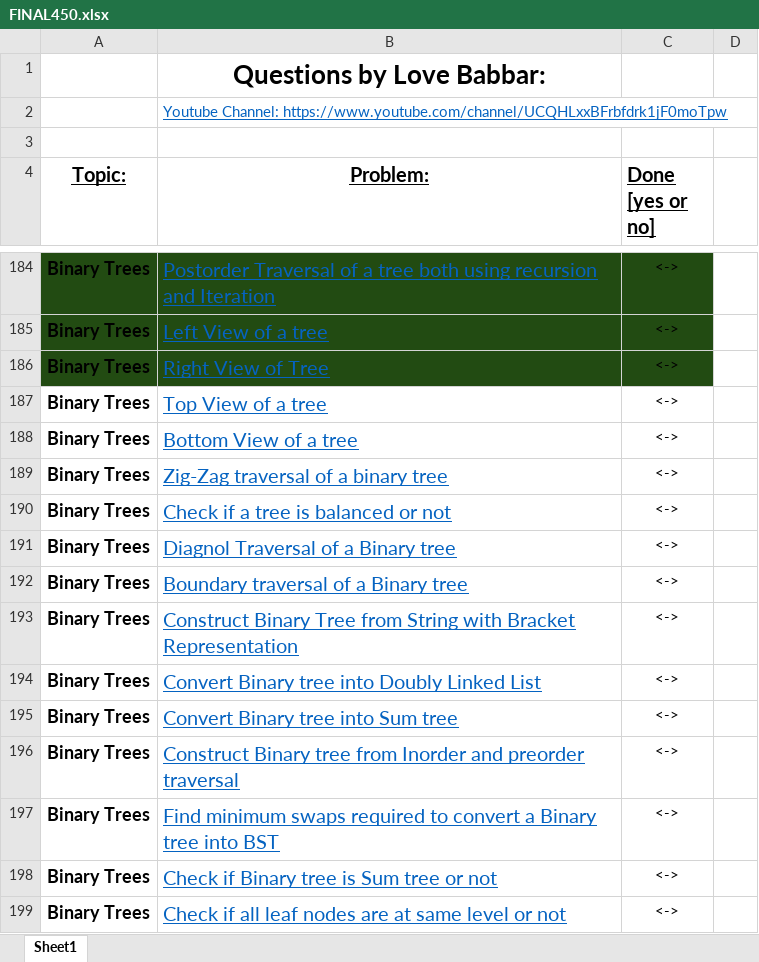
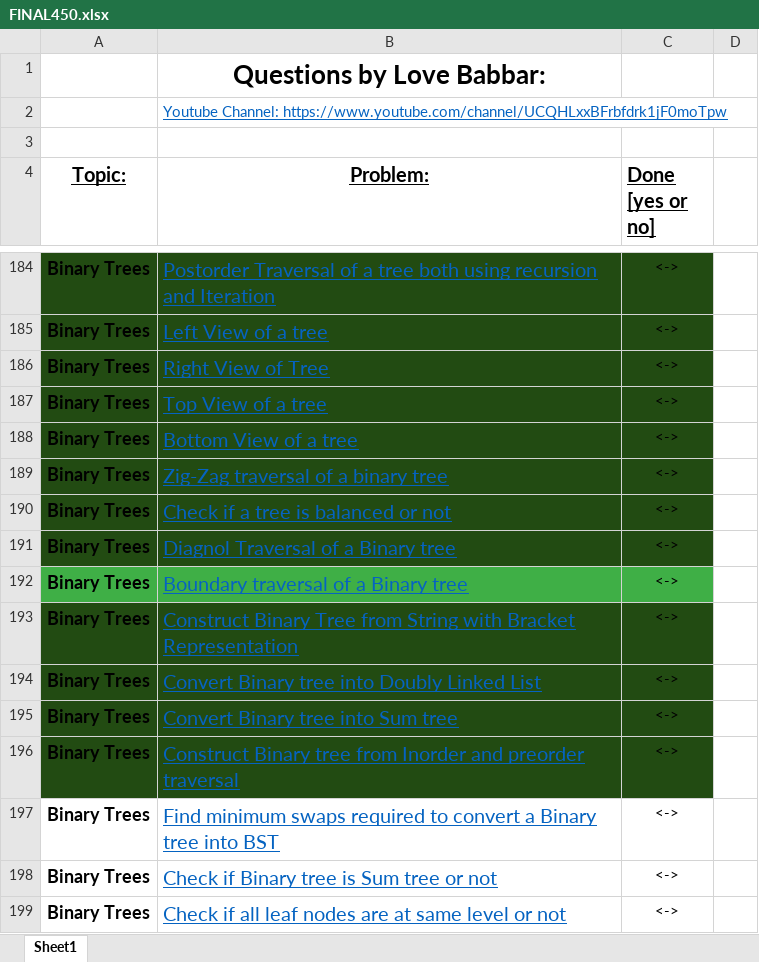
Before and after one commit to MehakDogra7/CrackingTheCodingInterview, an Excel workbook: java/resources/FINAL450.xlsx, sheet Sheet1, drawn as a sheet; only a part is shown, gaps mark what is left out; values as stored, in another font and other column widths than the file's, no borders; the diff names each change by its address in the sheet, - before the commit and + after, or states it on an @@ line.

Commit message:
Adding 11-20 questions of Binary Trees, Min & Max Height of Binary Tree and updating list.

```diff
--- a/java/resources/FINAL450.xlsx (sheet Sheet1)
+++ b/java/resources/FINAL450.xlsx (sheet Sheet1)
-A187:C191 fill: none
+A187:C191 fill: #224B12
-A192:C192 fill: none
+A192:C192 fill: #3FAF46
-A193:C196 fill: none
+A193:C196 fill: #224B12
```
Also changed, not shown: 11 other files.
